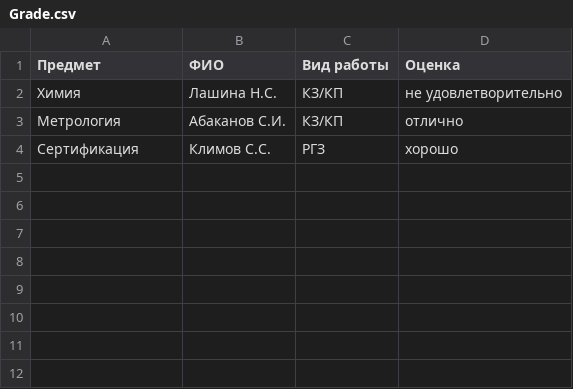
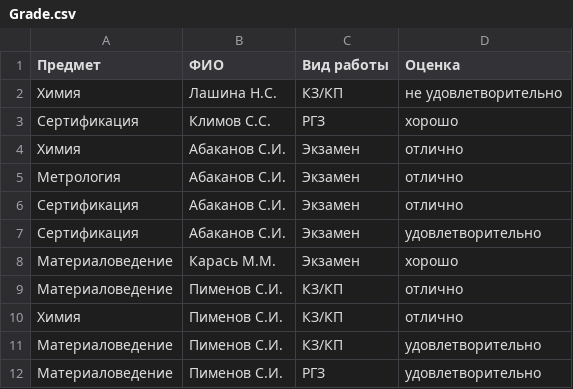
Before and after one commit to ValeriyaNov/ReportGrade, a CSV file: Grade.csv, drawn as a sheet.

Commit message:
Табель оценок

```diff
--- a/Grade.csv
+++ b/Grade.csv
@@ -2,3 +2,11 @@
 Химия|Лашина Н.С.|КЗ/КП|не удовлетворительно
-Метрология|Абаканов С.И.|КЗ/КП|отлично
 Сертификация|Климов С.С.|РГЗ|хорошо
+Химия|Абаканов С.И.|Экзамен|отлично
+Метрология|Абаканов С.И.|Экзамен|отлично
+Сертификация|Абаканов С.И.|Экзамен|отлично
+Сертификация|Абаканов С.И.|Экзамен|удовлетворительно
+Материаловедение|Карась М.М.|Экзамен|хорошо
+Материаловедение|Пименов С.И.|КЗ/КП|отлично
+Химия|Пименов С.И.|КЗ/КП|отлично
+Материаловедение|Пименов С.И.|КЗ/КП|удовлетворительно
+Материаловедение|Пименов С.И.|РГЗ|удовлетворительно
```
